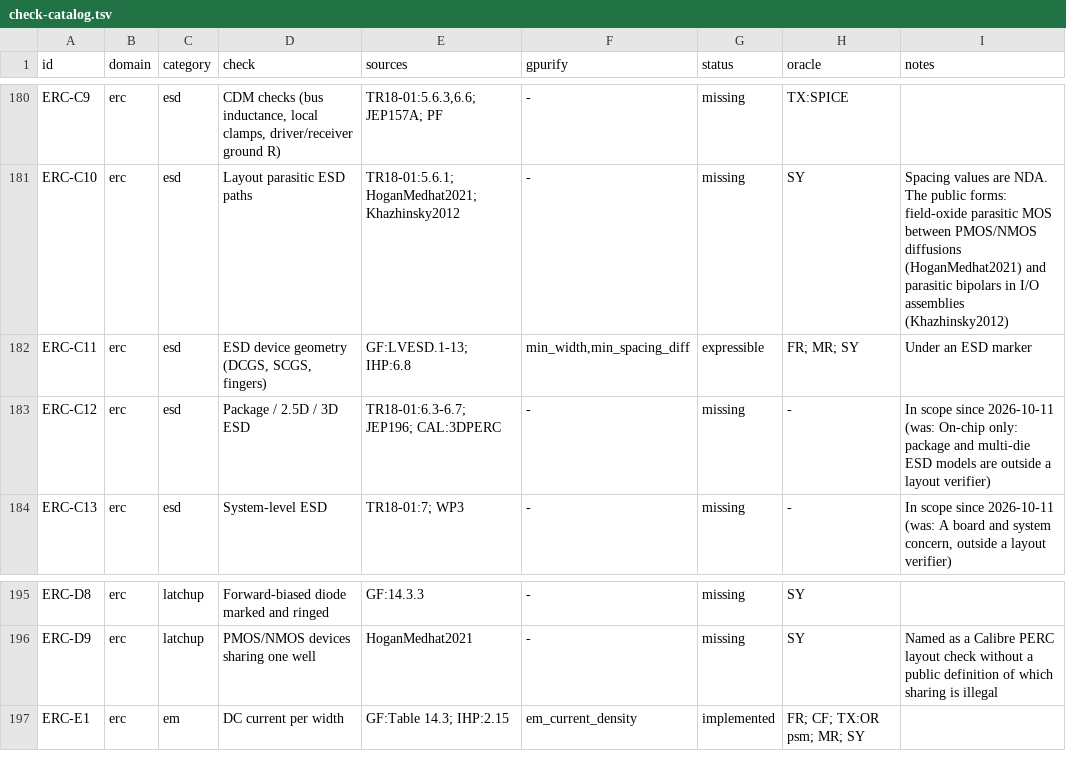
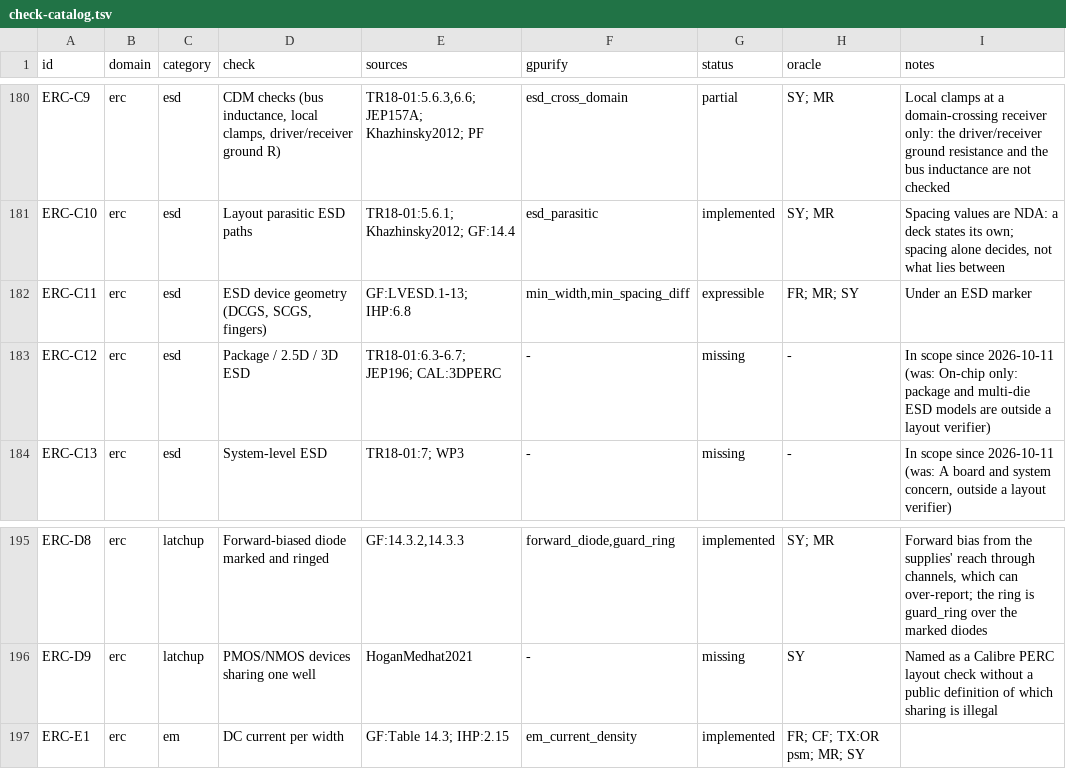
Before and after one commit to UW-ASIC/GPurify, a TSV file: docs/check-catalog.tsv, drawn as a sheet; only a part is shown, gaps mark what is left out; the diff covers the shown part only; the diff names each change by its address in the sheet, - before the commit and + after, or states it on an @@ line.

Commit message:
docs: the ESD and latch-up kinds in deck.md, the catalog, the README count and the generated blocks (H7)
docs/deck.md documents the eleven kinds with their parameters and
sources. docs/check-catalog.tsv moves ERC-C2..C10 and ERC-D1a..D8 to
implemented with their deck kinds, proofs and tests; the README counts
44 electrical-rule kinds (tests/doc_counts.rs). The generated blocks of
limitations.md and check-sources.md are regenerated from the catalog
(tests/catalog.rs), which drops "esd_topological, esd_latchup only check
that a clamp path exists".

```diff
--- a/docs/check-catalog.tsv
+++ b/docs/check-catalog.tsv
-E180 (sources): TR18-01:5.6.3,6.6; JEP157A; PF
+E180 (sources): TR18-01:5.6.3,6.6; JEP157A; Khazhinsky2012; PF
-F180 (gpurify): -
+F180 (gpurify): esd_cross_domain
-G180 (status): missing
+G180 (status): partial
-H180 (oracle): TX:SPICE
+H180 (oracle): SY; MR
-I180 (notes): (empty)
+I180 (notes): Local clamps at a domain-crossing receiver only: the driver/receiver ground resistance and the bus inductance are not checked
-E181 (sources): TR18-01:5.6.1; HoganMedhat2021; Khazhinsky2012
+E181 (sources): TR18-01:5.6.1; Khazhinsky2012; GF:14.4
-F181 (gpurify): -
+F181 (gpurify): esd_parasitic
-G181 (status): missing
+G181 (status): implemented
-H181 (oracle): SY
+H181 (oracle): SY; MR
-I181 (notes): …values are NDA. The public forms: field-oxide parasitic MOS between PMOS/NMOS diffusions (HoganMedhat2021) and parasitic bipolars in I/O assemblies (Khazhinsky2012)
+I181 (notes): …values are NDA: a deck states its own; spacing alone decides, not what lies between
-E195 (sources): GF:14.3.3
+E195 (sources): GF:14.3.2,14.3.3
-F195 (gpurify): -
+F195 (gpurify): forward_diode,guard_ring
-G195 (status): missing
+G195 (status): implemented
-H195 (oracle): SY
+H195 (oracle): SY; MR
-I195 (notes): (empty)
+I195 (notes): Forward bias from the supplies' reach through channels, which can over-report; the ring is guard_ring over the marked diodes
```
Also changed, not shown: 67 edited cells elsewhere in this file, 4 other files.
